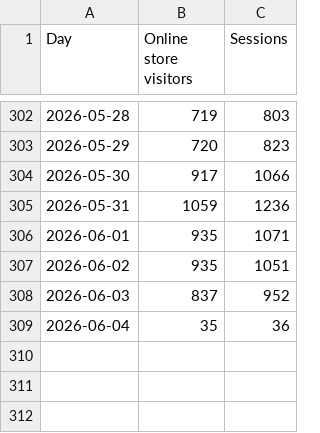
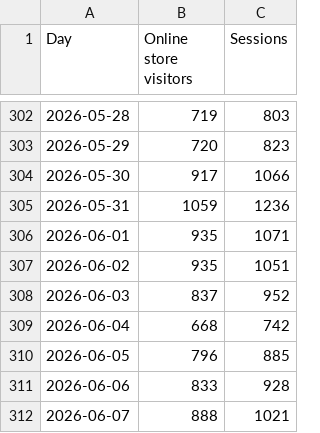
Before and after one commit to Mynkism/cocoon-dashboard, a CSV file: data/shopify_visitors.csv, drawn as a sheet; only a part is shown, gaps mark what is left out.

```diff
--- a/data/shopify_visitors.csv
+++ b/data/shopify_visitors.csv
@@ -308,2 +308,5 @@ Day,Online store visitors,Sessions
 2026-06-03,837,952
-2026-06-04,35,36
+2026-06-04,668,742
+2026-06-05,796,885
+2026-06-06,833,928
+2026-06-07,888,1021
```
Also changed, not shown: data/google_ads.csv, data/meta_ads.csv, 1 other file.
